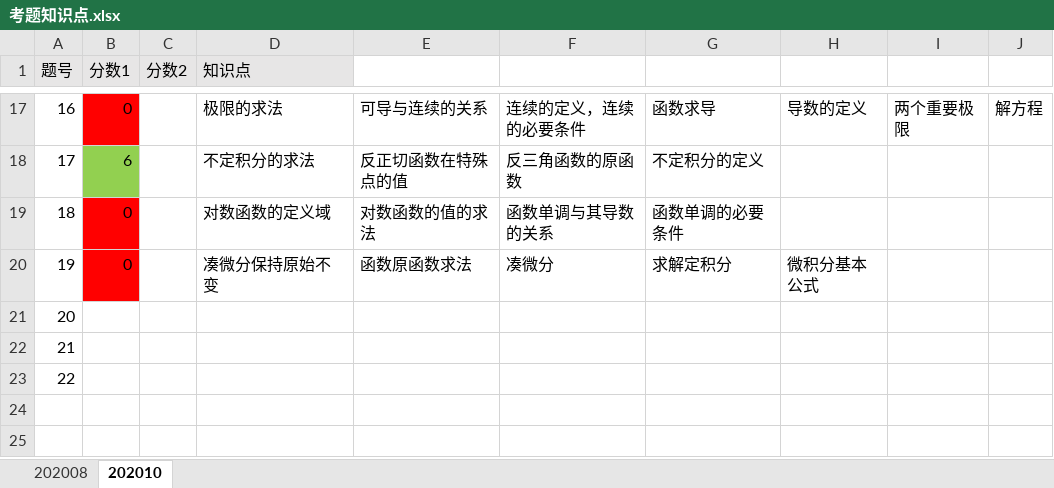
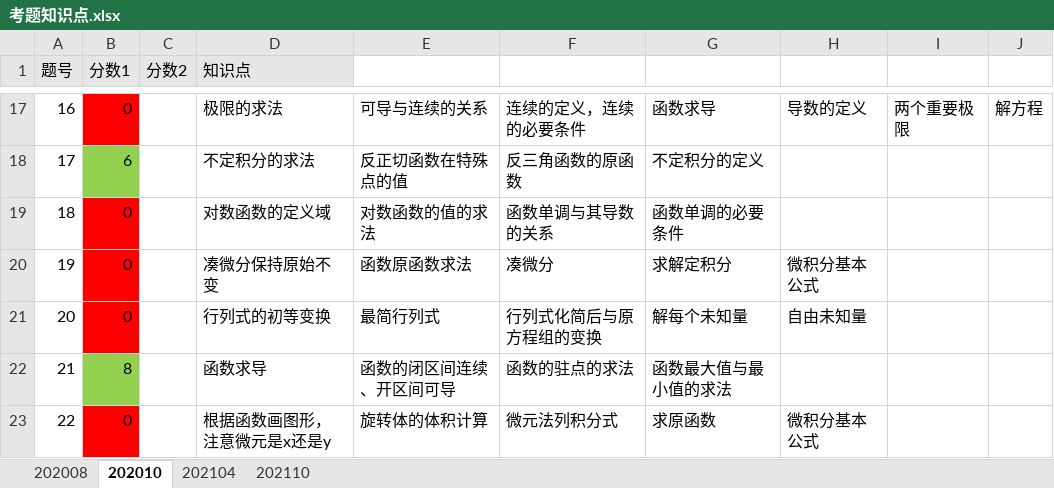
Before and after one commit to wks-Code/Ups, an Excel workbook: 高数/考题知识点.xlsx, sheet 202010, drawn as a sheet; only a part is shown, gaps mark what is left out; values as stored, in another font and other column widths than the file's, no borders; the diff names each change by its address in the sheet, - before the commit and + after, or states it on an @@ line.

```diff
--- a/高数/考题知识点.xlsx (sheet 202010)
+++ b/高数/考题知识点.xlsx (sheet 202010)
+sheet tab: 202104
+sheet tab: 202110
-B21 (分数1): (empty)
+B21 (分数1): 0
-B21 fill: none
+B21 fill: #FF0000
-D21 (知识点): (empty)
+D21 (知识点): 行列式的初等变换
-E21: (empty)
+E21: 最简行列式
-F21: (empty)
+F21: 行列式化简后与原方程组的变换
-G21: (empty)
+G21: 解每个未知量
-H21: (empty)
+H21: 自由未知量
-B22 (分数1): (empty)
+B22 (分数1): 8
-B22 fill: none
+B22 fill: #92D050
-D22 (知识点): (empty)
+D22 (知识点): 函数求导
-E22: (empty)
+E22: 函数的闭区间连续、开区间可导
-F22: (empty)
+F22: 函数的驻点的求法
-G22: (empty)
+G22: 函数最大值与最小值的求法
-B23 (分数1): (empty)
+B23 (分数1): 0
-B23 fill: none
+B23 fill: #FF0000
-D23 (知识点): (empty)
+D23 (知识点): 根据函数画图形，注意微元是x还是y
-E23: (empty)
+E23: 旋转体的体积计算
-F23: (empty)
+F23: 微元法列积分式
-G23: (empty)
+G23: 求原函数
-H23: (empty)
+H23: 微积分基本公式
```
